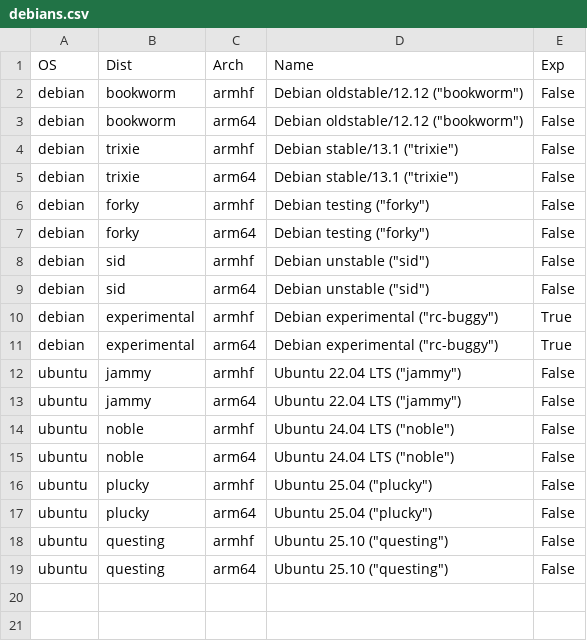
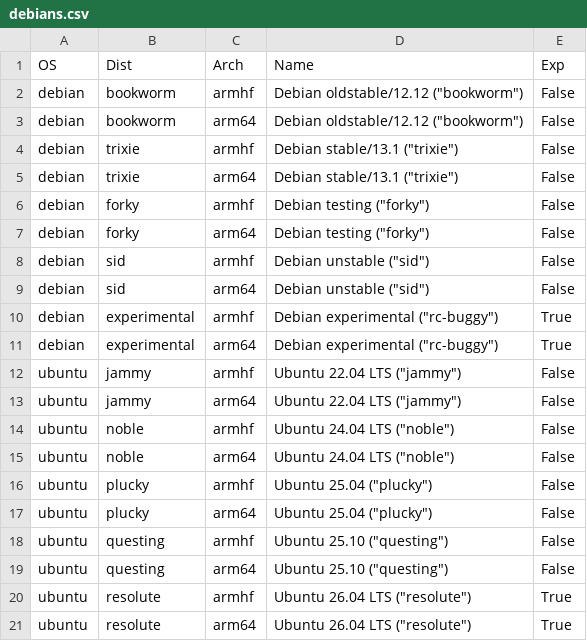
Before and after one commit to johang/sd-card-images, a CSV file: debians.csv, drawn as a sheet.

Commit message:
debians: Update Debian/Ubuntu versions

```diff
--- a/debians.csv
+++ b/debians.csv
@@ -19 +19,3 @@ ubuntu,questing,armhf,"Ubuntu 25.10 (""questing"")",False
 ubuntu,questing,arm64,"Ubuntu 25.10 (""questing"")",False
+ubuntu,resolute,armhf,"Ubuntu 26.04 LTS (""resolute"")",True
+ubuntu,resolute,arm64,"Ubuntu 26.04 LTS (""resolute"")",True
```
